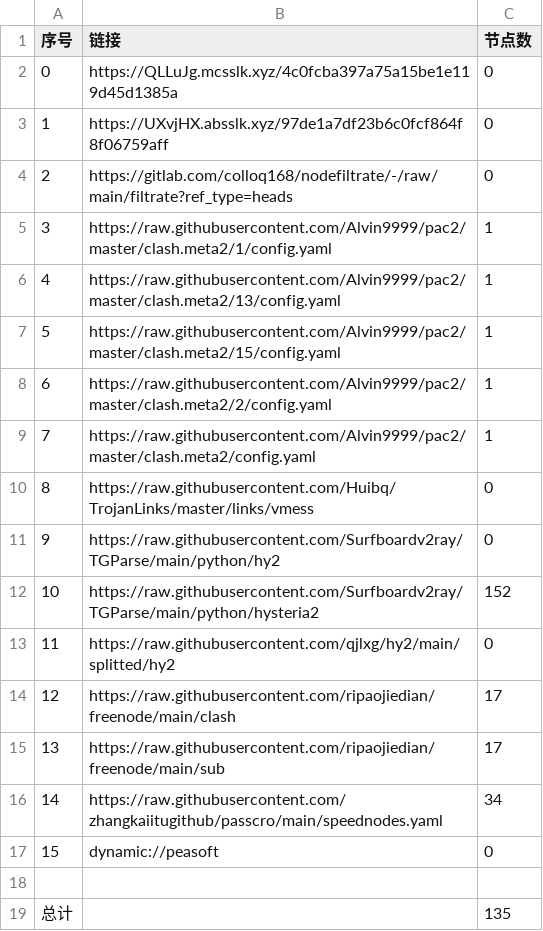
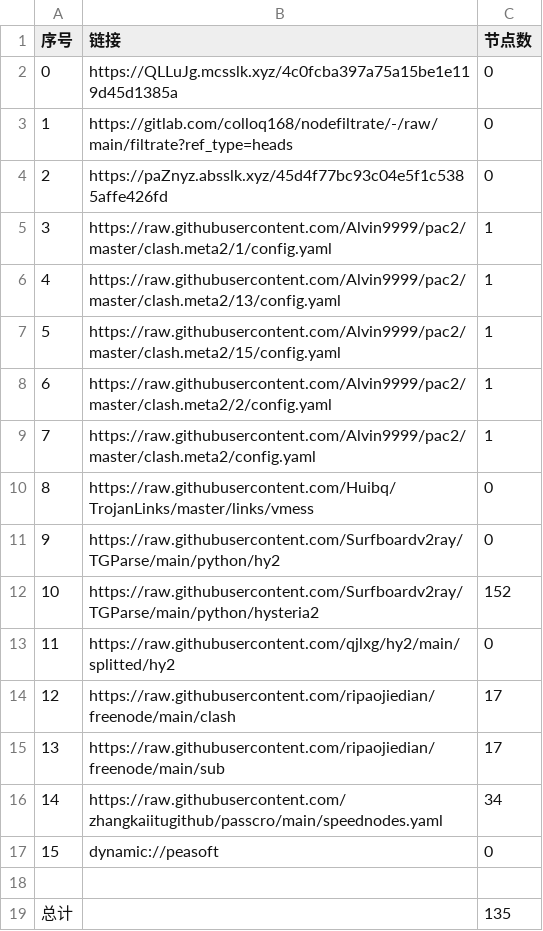
Before and after one commit to ggmsub/AutoMergePublicNodes, a CSV file: list_result.csv, drawn as a sheet.

```diff
--- a/list_result.csv
+++ b/list_result.csv
@@ -2,4 +2,4 @@
 0,https://QLLuJg.mcsslk.xyz/4c0fcba397a75a15be1e119d45d1385a,0
-1,https://UXvjHX.absslk.xyz/97de1a7df23b6c0fcf864f8f06759aff,0
-2,https://gitlab.com/colloq168/nodefiltrate/-/raw/main/filtrate?ref_type=heads,0
+1,https://gitlab.com/colloq168/nodefiltrate/-/raw/main/filtrate?ref_type=heads,0
+2,https://paZnyz.absslk.xyz/45d4f77bc93c04e5f1c5385affe426fd,0
 3,https://raw.githubusercontent.com/Alvin9999/pac2/master/clash.meta2/1/config.yaml,1
```
Also changed, not shown: 3 other files.
